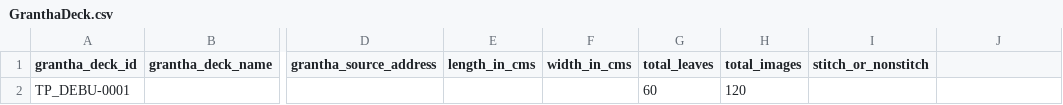
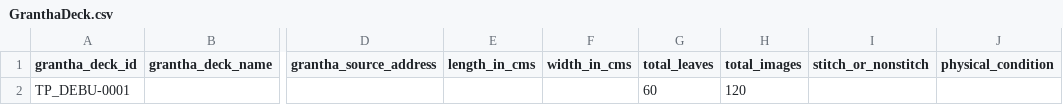
Before and after one commit to heynameisabhi/palm_leaf_project, a CSV file: public/csv/GranthaDeck.csv, drawn as a sheet; only a part is shown, gaps mark what is left out; the diff names each change by its address in the sheet, - before the commit and + after, or states it on an @@ line.

```diff
--- a/public/csv/GranthaDeck.csv
+++ b/public/csv/GranthaDeck.csv
-J1: (empty)
+J1: physical_condition
```
Also changed, not shown: 22 other files.
